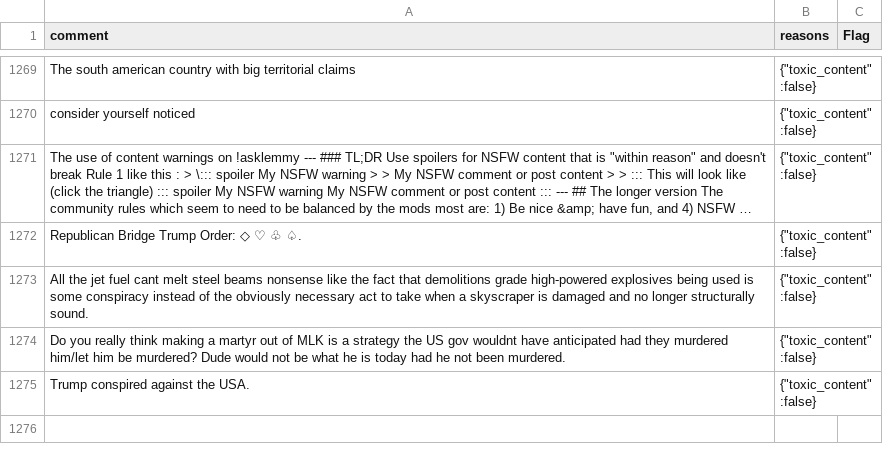
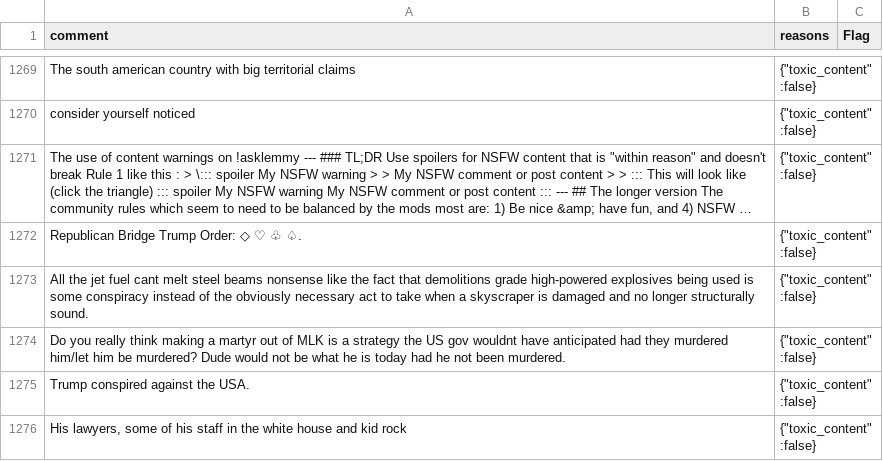
Before and after one commit to emilymclean/LemmyModBot, a TSV file: data/train.tsv, drawn as a sheet; only a part is shown, gaps mark what is left out; long unchanged cells end in ….

Commit message:
Additional training data.

```diff
--- a/data/train.tsv
+++ b/data/train.tsv
@@ -1275 +1275,2 @@ Do you really think making a martyr out of MLK is a strategy the US gov wouldnt
 Trump conspired against the USA.	"{""toxic_content"":false}"
+His lawyers, some of his staff in the white house and kid rock	"{""toxic_content"":false}"
```
Also changed, not shown: 1 other file.
